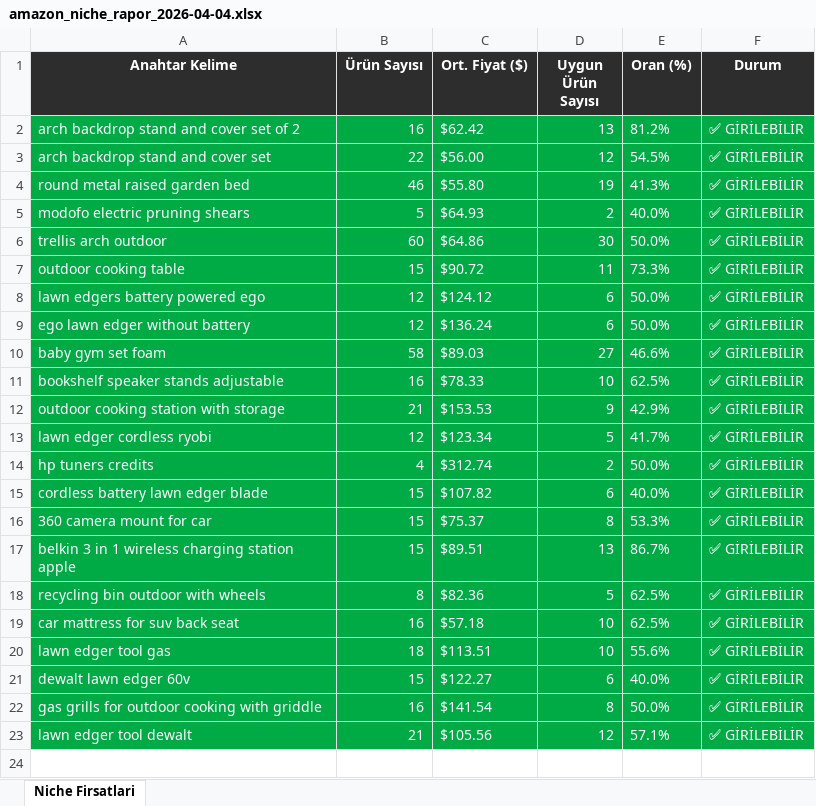
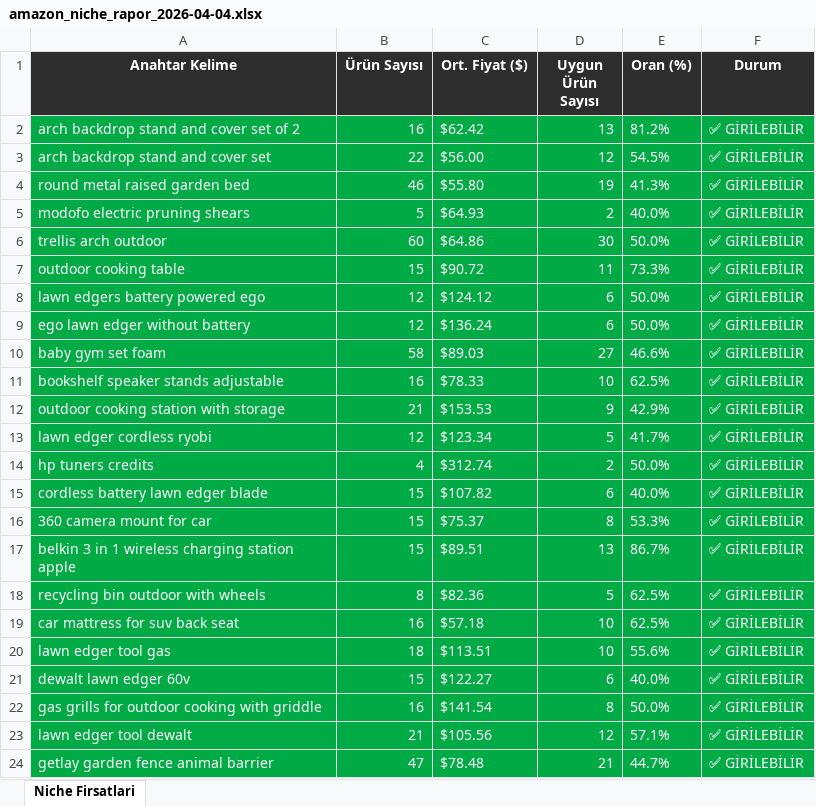
Before and after one commit to furkanarslan3445-coder/amazon-pl-research, an Excel workbook: output/amazon_niche_rapor_2026-04-04.xlsx, sheet Niche Firsatlari, drawn as a sheet; values as stored, in another font and other column widths than the file's, no borders; the diff names each change by its address in the sheet, - before the commit and + after, or states it on an @@ line.

```diff
--- a/output/amazon_niche_rapor_2026-04-04.xlsx (sheet Niche Firsatlari)
+++ b/output/amazon_niche_rapor_2026-04-04.xlsx (sheet Niche Firsatlari)
+row 24: getlay garden fence animal barrier | 47 | $78.48 | 21 | 44.7% | ✅ GİRİLEBİLİR
```
Also changed, not shown: 1 other file.
